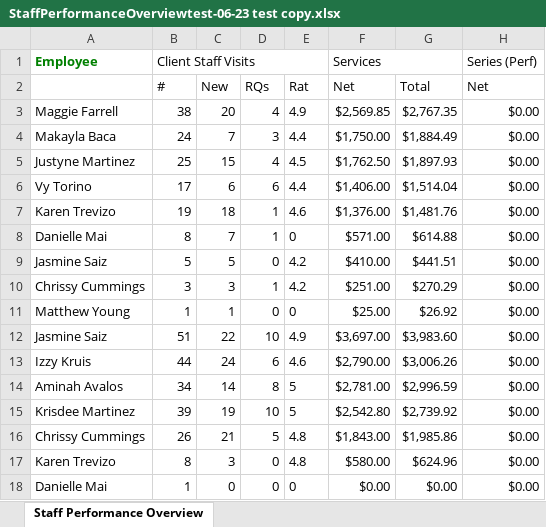
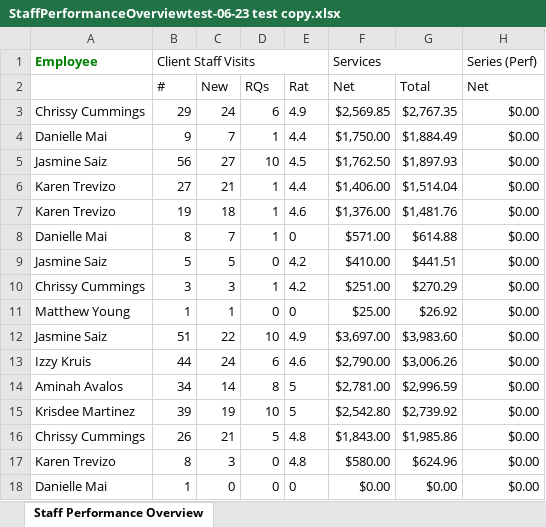
Before and after one commit to NakqiSmith/Begin-Automation, an Excel workbook: StaffPerformanceOverviewtest-06-23 test copy.xlsx, sheet Staff Performance Overview, drawn as a sheet; only a part is shown; values as stored, in another font and other column widths than the file's, no borders; the diff names each change by its address in the sheet, - before the commit and + after, or states it on an @@ line.

```diff
--- a/StaffPerformanceOverviewtest-06-23 test copy.xlsx (sheet Staff Performance Overview)
+++ b/StaffPerformanceOverviewtest-06-23 test copy.xlsx (sheet Staff Performance Overview)
-A3: Maggie Farrell
+A3: Chrissy Cummings
-B3: 38
+B3: 29
-C3: 20
+C3: 24
-D3: 4
+D3: 6
-A4: Makayla Baca
+A4: Danielle Mai
-B4: 24
+B4: 9
-D4: 3
+D4: 1
-A5: Justyne Martinez
+A5: Jasmine Saiz
-B5: 25
+B5: 56
-C5: 15
+C5: 27
-D5: 4
+D5: 10
-A6: Vy Torino
+A6: Karen Trevizo
-B6: 17
+B6: 27
-C6: 6
+C6: 21
-D6: 6
+D6: 1
```
Also changed, not shown: 4 other files.
